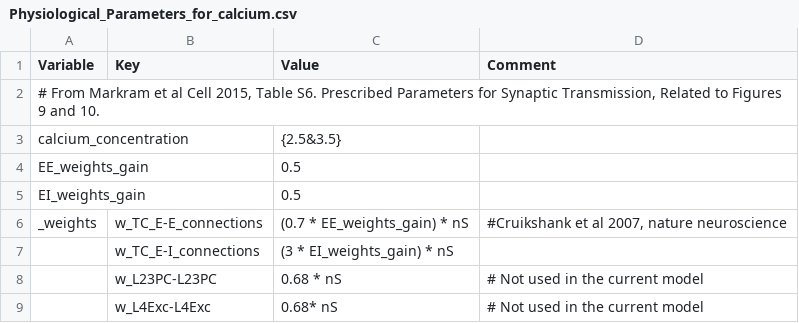
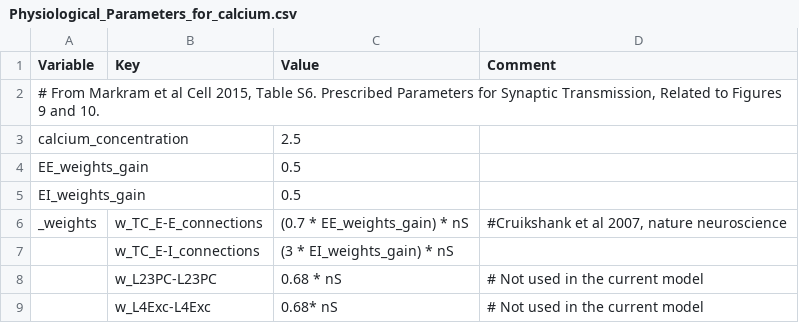
Before and after one commit to VisualNeuroscience-UH/CxSystem, a CSV file: config_files/Physiological_Parameters_for_calcium.csv, drawn as a sheet; only a part is shown.

```diff
--- a/config_files/Physiological_Parameters_for_calcium.csv
+++ b/config_files/Physiological_Parameters_for_calcium.csv
@@ -2,3 +2,3 @@ Variable,Key,Value,Comment
 "# From Markram et al Cell 2015, Table S6. Prescribed Parameters for Synaptic Transmission, Related to Figures 9 and 10.",,,
-calcium_concentration,,{2.5&3.5},
+calcium_concentration,,2.5,
 EE_weights_gain,,0.5,
```
Also changed, not shown: config_files/calcium_config_file.csv, 4 other files.
